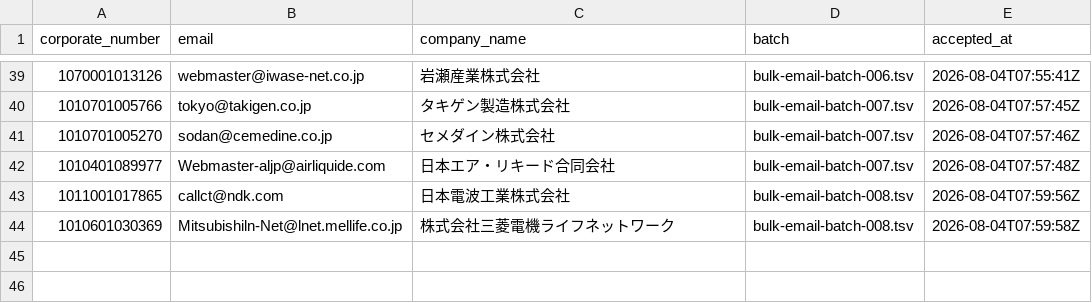
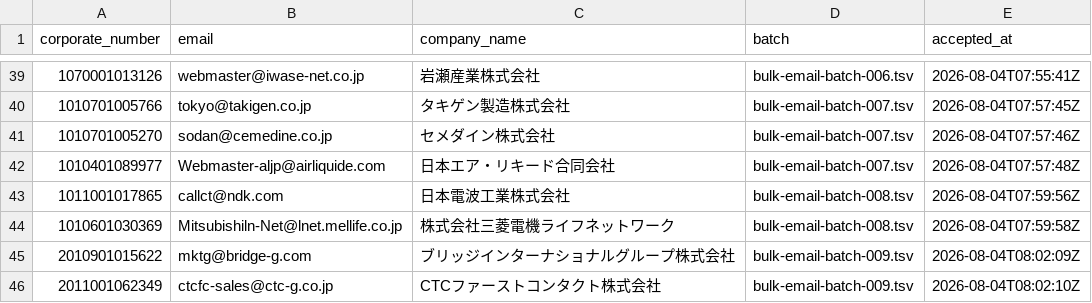
Before and after one commit to QuickWorkInc/adr-seminar-bdr, a TSV file: seminar/20260806_claude_salesforce/sent-email-ledger.tsv, drawn as a sheet; only a part is shown, gaps mark what is left out.

Commit message:
Send personalized email batch 009

```diff
--- a/seminar/20260806_claude_salesforce/sent-email-ledger.tsv
+++ b/seminar/20260806_claude_salesforce/sent-email-ledger.tsv
@@ -44 +44,3 @@ corporate_number	email	company_name	batch	accepted_at
 1010601030369	Mitsubishiln-Net@lnet.mellife.co.jp	株式会社三菱電機ライフネットワーク	bulk-email-batch-008.tsv	2026-08-04T07:59:58Z
+2010901015622	mktg@bridge-g.com	ブリッジインターナショナルグループ株式会社	bulk-email-batch-009.tsv	2026-08-04T08:02:09Z
+2011001062349	ctcfc-sales@ctc-g.co.jp	CTCファーストコンタクト株式会社	bulk-email-batch-009.tsv	2026-08-04T08:02:10Z
```
Also changed, not shown: 6 other files.
